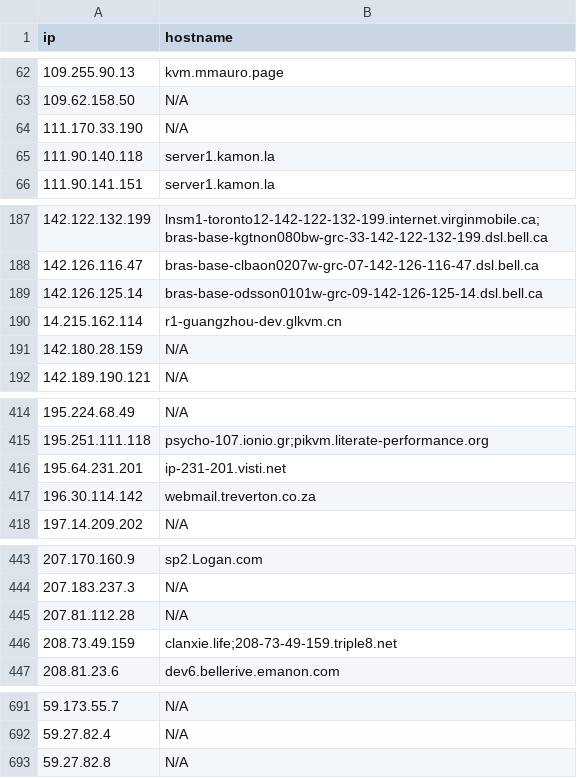
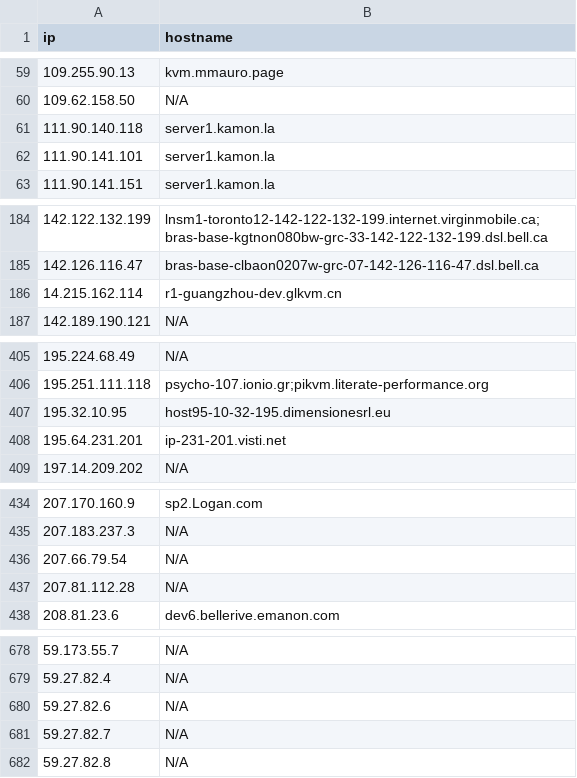
Before and after one commit to u5506878717-glitch/IP-KVM-IPs, a CSV file: kvm_iocs.csv, drawn as a sheet; only a part is shown, gaps mark what is left out; the diff covers the shown part only.

Commit message:
Aggiornamento IoC KVM (1044 host unici)

```diff
--- a/kvm_iocs.csv
+++ b/kvm_iocs.csv
@@ -63,4 +60,4 @@ ip,hostname
 109.62.158.50,N/A
-111.170.33.190,N/A
 111.90.140.118,server1.kamon.la
+111.90.141.101,server1.kamon.la
 111.90.141.151,server1.kamon.la
@@ -188,5 +185,3 @@ ip,hostname
 142.126.116.47,bras-base-clbaon0207w-grc-07-142-126-116-47.dsl.bell.ca
-142.126.125.14,bras-base-odsson0101w-grc-09-142-126-125-14.dsl.bell.ca
 14.215.162.114,r1-guangzhou-dev.glkvm.cn
-142.180.28.159,N/A
 142.189.190.121,N/A
@@ -415,4 +406,4 @@ ip,hostname
 195.251.111.118,psycho-107.ionio.gr;pikvm.literate-performance.org
+195.32.10.95,host95-10-32-195.dimensionesrl.eu
 195.64.231.201,ip-231-201.visti.net
-196.30.114.142,webmail.treverton.co.za
 197.14.209.202,N/A
@@ -444,4 +435,4 @@ ip,hostname
 207.183.237.3,N/A
+207.66.79.54,N/A
 207.81.112.28,N/A
-208.73.49.159,clanxie.life;208-73-49-159.triple8.net
 208.81.23.6,dev6.bellerive.emanon.com
@@ -692,2 +679,4 @@ ip,hostname
 59.27.82.4,N/A
+59.27.82.6,N/A
+59.27.82.7,N/A
 59.27.82.8,N/A
```
Also changed, not shown: 17 added rows and 29 removed rows elsewhere in this file.
